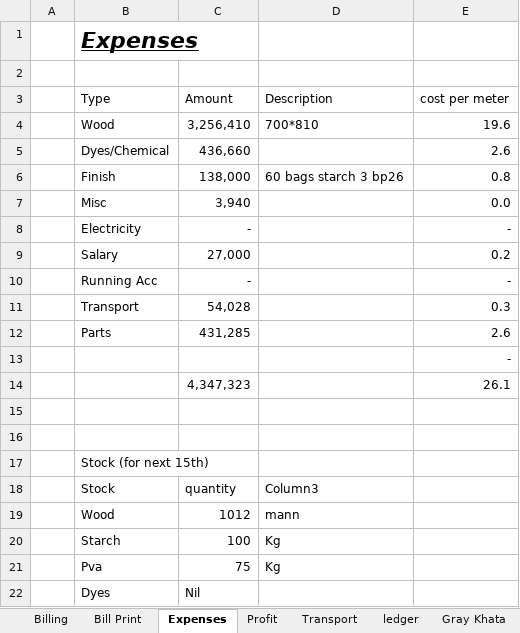
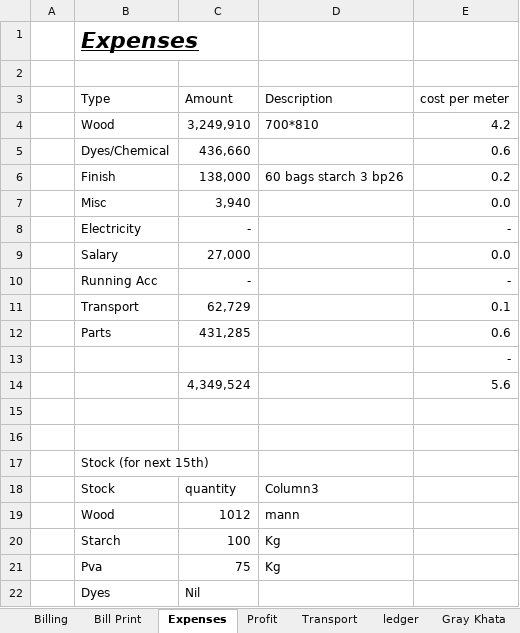
Before and after one commit to omerrazzaq4/AlHamd_Feb, an Excel workbook: Factory_Khata_February.xlsx, sheet Expenses, drawn as a sheet; values as stored, in another font and other column widths than the file's, no borders; table styles not drawn; removed rows and columns are numbered as before the commit, all else as after; the diff names each change by its address in the sheet, - before the commit and + after, or states it on an @@ line.

```diff
--- a/Factory_Khata_February.xlsx (sheet Expenses)
+++ b/Factory_Khata_February.xlsx (sheet Expenses)
-C4 (Amount): 3,256,410
+C4 (Amount): 3,249,910
-E4 (cost per meter): 19.6
+E4 (cost per meter): 4.2
-E5 (cost per meter): 2.6
+E5 (cost per meter): 0.6
-E6 (cost per meter): 0.8
+E6 (cost per meter): 0.2
-E9 (cost per meter): 0.2
+E9 (cost per meter): 0.0
-row 11:  | Transport | 54,028 |  | 0.3
+row 11:  | Transport | 62,729 |  | 0.1
-E12 (cost per meter): 2.6
+E12 (cost per meter): 0.6
-row 14:  |  | 4,347,323 |  | 26.1
+row 14:  |  | 4,349,524 |  | 5.6
```
Also changed, not shown: sheet ledger, sheet Cashbook, sheet Billing, sheet Profit, sheet Transport, sheet Balance, 2 more sheets, formulas that keep their value, hidden cells, charts or pictures.
